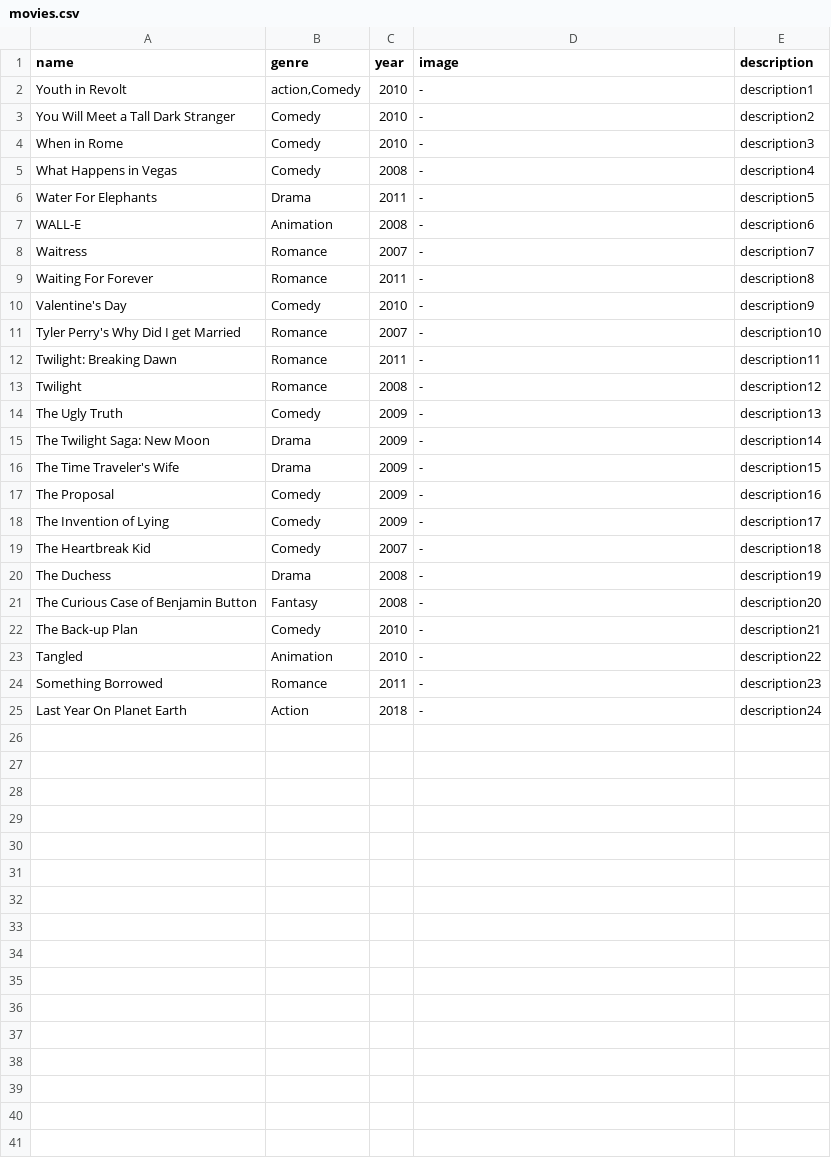
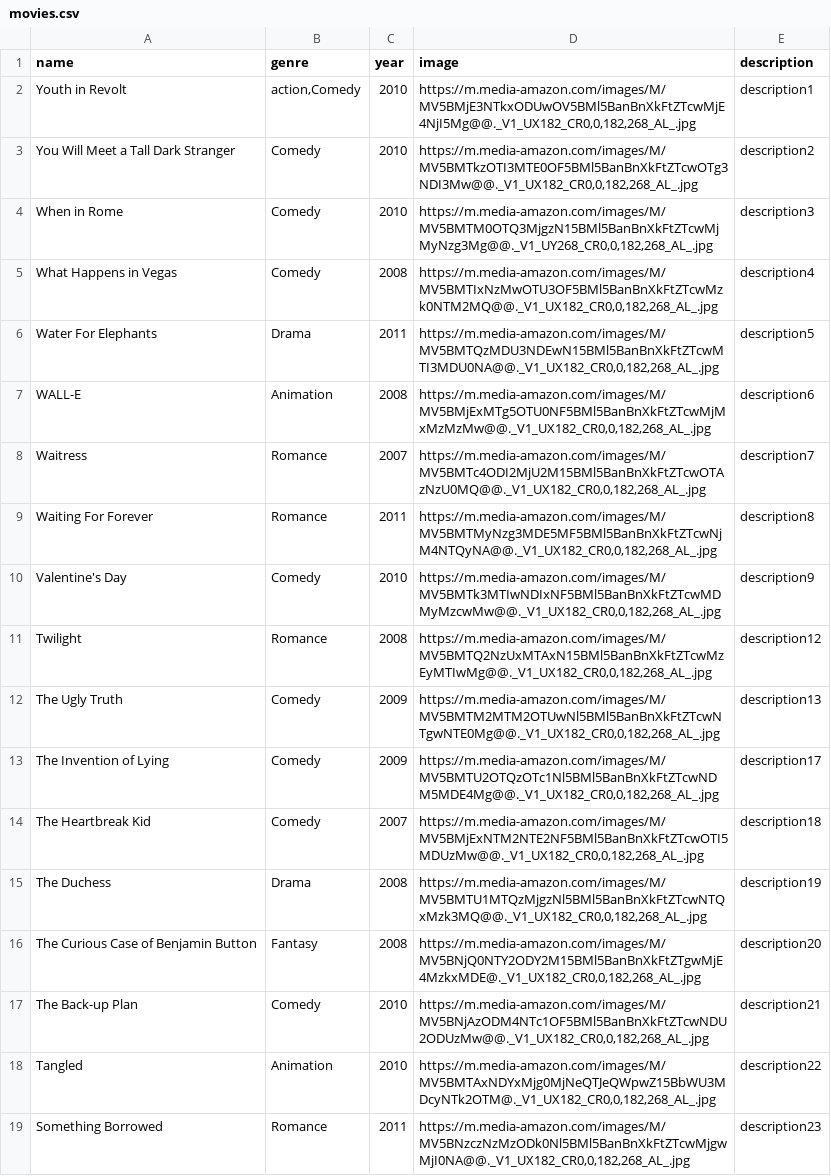
Before and after one commit to IancuIulian/movieCity, a CSV file: Resources/movies.csv, drawn as a sheet.

Commit message:
add upcoming movies with images on homepage

```diff
--- a/Resources/movies.csv
+++ b/Resources/movies.csv
@@ -1,25 +1,19 @@
 name|genre|year|image|description
-Youth in Revolt|action,Comedy|2010|-|description1
-You Will Meet a Tall Dark Stranger|Comedy|2010|-|description2
-When in Rome|Comedy|2010|-|description3
-What Happens in Vegas|Comedy|2008|-|description4
-Water For Elephants|Drama|2011|-|description5
-WALL-E|Animation|2008|-|description6
-Waitress|Romance|2007|-|description7
-Waiting For Forever|Romance|2011|-|description8
-Valentine's Day|Comedy|2010|-|description9
-Tyler Perry's Why Did I get Married|Romance|2007|-|description10
-Twilight: Breaking Dawn|Romance|2011|-|description11
-Twilight|Romance|2008|-|description12
-The Ugly Truth|Comedy|2009|-|description13
-The Twilight Saga: New Moon|Drama|2009|-|description14
-The Time Traveler's Wife|Drama|2009|-|description15
-The Proposal|Comedy|2009|-|description16
-The Invention of Lying|Comedy|2009|-|description17
-The Heartbreak Kid|Comedy|2007|-|description18
-The Duchess|Drama|2008|-|description19
-The Curious Case of Benjamin Button|Fantasy|2008|-|description20
-The Back-up Plan|Comedy|2010|-|description21
-Tangled|Animation|2010|-|description22
-Something Borrowed|Romance|2011|-|description23
-Last Year On Planet Earth|Action|2018|-|description24
+Youth in Revolt|action,Comedy|2010|https://m.media-amazon.com/images/M/MV5BMjE3NTkxODUwOV5BMl5BanBnXkFtZTcwMjE4NjI5Mg@@._V1_UX182_CR0,0,182,268_AL_.jpg|description1
+You Will Meet a Tall Dark Stranger|Comedy|2010|https://m.media-amazon.com/images/M/MV5BMTkzOTI3MTE0OF5BMl5BanBnXkFtZTcwOTg3NDI3Mw@@._V1_UX182_CR0,0,182,268_AL_.jpg|description2
+When in Rome|Comedy|2010|https://m.media-amazon.com/images/M/MV5BMTM0OTQ3MjgzN15BMl5BanBnXkFtZTcwMjMyNzg3Mg@@._V1_UY268_CR0,0,182,268_AL_.jpg|description3
+What Happens in Vegas|Comedy|2008|https://m.media-amazon.com/images/M/MV5BMTIxNzMwOTU3OF5BMl5BanBnXkFtZTcwMzk0NTM2MQ@@._V1_UX182_CR0,0,182,268_AL_.jpg|description4
+Water For Elephants|Drama|2011|https://m.media-amazon.com/images/M/MV5BMTQzMDU3NDEwN15BMl5BanBnXkFtZTcwMTI3MDU0NA@@._V1_UX182_CR0,0,182,268_AL_.jpg|description5
+WALL-E|Animation|2008|https://m.media-amazon.com/images/M/MV5BMjExMTg5OTU0NF5BMl5BanBnXkFtZTcwMjMxMzMzMw@@._V1_UX182_CR0,0,182,268_AL_.jpg|description6
+Waitress|Romance|2007|https://m.media-amazon.com/images/M/MV5BMTc4ODI2MjU2M15BMl5BanBnXkFtZTcwOTAzNzU0MQ@@._V1_UX182_CR0,0,182,268_AL_.jpg|description7
+Waiting For Forever|Romance|2011|https://m.media-amazon.com/images/M/MV5BMTMyNzg3MDE5MF5BMl5BanBnXkFtZTcwNjM4NTQyNA@@._V1_UX182_CR0,0,182,268_AL_.jpg|description8
+Valentine's Day|Comedy|2010|https://m.media-amazon.com/images/M/MV5BMTk3MTIwNDIxNF5BMl5BanBnXkFtZTcwMDMyMzcwMw@@._V1_UX182_CR0,0,182,268_AL_.jpg|description9
+Twilight|Romance|2008|https://m.media-amazon.com/images/M/MV5BMTQ2NzUxMTAxN15BMl5BanBnXkFtZTcwMzEyMTIwMg@@._V1_UX182_CR0,0,182,268_AL_.jpg|description12
+The Ugly Truth|Comedy|2009|https://m.media-amazon.com/images/M/MV5BMTM2MTM2OTUwNl5BMl5BanBnXkFtZTcwNTgwNTE0Mg@@._V1_UX182_CR0,0,182,268_AL_.jpg|description13
+The Invention of Lying|Comedy|2009|https://m.media-amazon.com/images/M/MV5BMTU2OTQzOTc1Nl5BMl5BanBnXkFtZTcwNDM5MDE4Mg@@._V1_UX182_CR0,0,182,268_AL_.jpg|description17
+The Heartbreak Kid|Comedy|2007|https://m.media-amazon.com/images/M/MV5BMjExNTM2NTE2NF5BMl5BanBnXkFtZTcwOTI5MDUzMw@@._V1_UX182_CR0,0,182,268_AL_.jpg|description18
+The Duchess|Drama|2008|https://m.media-amazon.com/images/M/MV5BMTU1MTQzMjgzNl5BMl5BanBnXkFtZTcwNTQxMzk3MQ@@._V1_UX182_CR0,0,182,268_AL_.jpg|description19
+The Curious Case of Benjamin Button|Fantasy|2008|https://m.media-amazon.com/images/M/MV5BNjQ0NTY2ODY2M15BMl5BanBnXkFtZTgwMjE4MzkxMDE@._V1_UX182_CR0,0,182,268_AL_.jpg|description20
+The Back-up Plan|Comedy|2010|https://m.media-amazon.com/images/M/MV5BNjAzODM4NTc1OF5BMl5BanBnXkFtZTcwNDU2ODUzMw@@._V1_UX182_CR0,0,182,268_AL_.jpg|description21
+Tangled|Animation|2010|https://m.media-amazon.com/images/M/MV5BMTAxNDYxMjg0MjNeQTJeQWpwZ15BbWU3MDcyNTk2OTM@._V1_UX182_CR0,0,182,268_AL_.jpg|description22
+Something Borrowed|Romance|2011|https://m.media-amazon.com/images/M/MV5BNzczNzMzODk0Nl5BMl5BanBnXkFtZTcwMjgwMjI0NA@@._V1_UX182_CR0,0,182,268_AL_.jpg|description23
```
Also changed, not shown: 9 other files.
